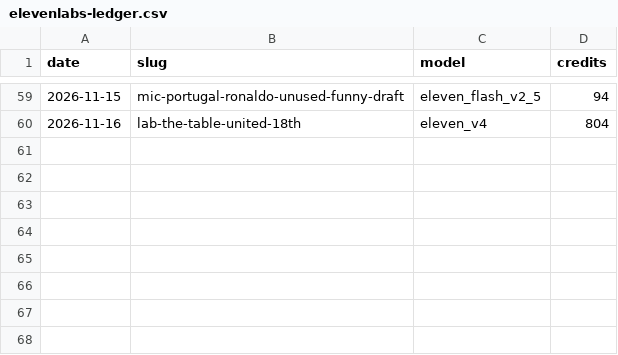
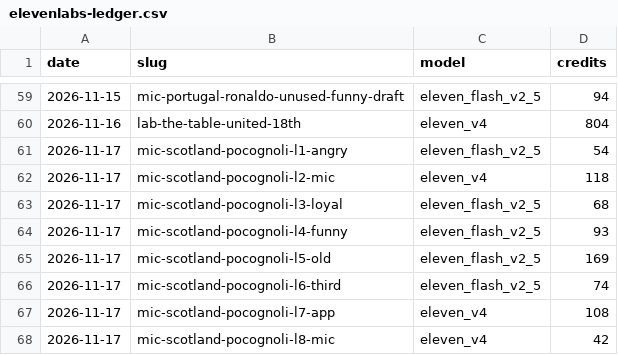
Before and after one commit to pvtaddyy/actxion-assets, a CSV file: posts/elevenlabs-ledger.csv, drawn as a sheet; only a part is shown, gaps mark what is left out.

```diff
--- a/posts/elevenlabs-ledger.csv
+++ b/posts/elevenlabs-ledger.csv
@@ -60 +60,9 @@ date,slug,model,credits
 2026-11-16,lab-the-table-united-18th,eleven_v4,804
+2026-11-17,mic-scotland-pocognoli-l1-angry,eleven_flash_v2_5,54
+2026-11-17,mic-scotland-pocognoli-l2-mic,eleven_v4,118
+2026-11-17,mic-scotland-pocognoli-l3-loyal,eleven_flash_v2_5,68
+2026-11-17,mic-scotland-pocognoli-l4-funny,eleven_flash_v2_5,93
+2026-11-17,mic-scotland-pocognoli-l5-old,eleven_flash_v2_5,169
+2026-11-17,mic-scotland-pocognoli-l6-third,eleven_flash_v2_5,74
+2026-11-17,mic-scotland-pocognoli-l7-app,eleven_v4,108
+2026-11-17,mic-scotland-pocognoli-l8-mic,eleven_v4,42
```
Also changed, not shown: 11 other files.
